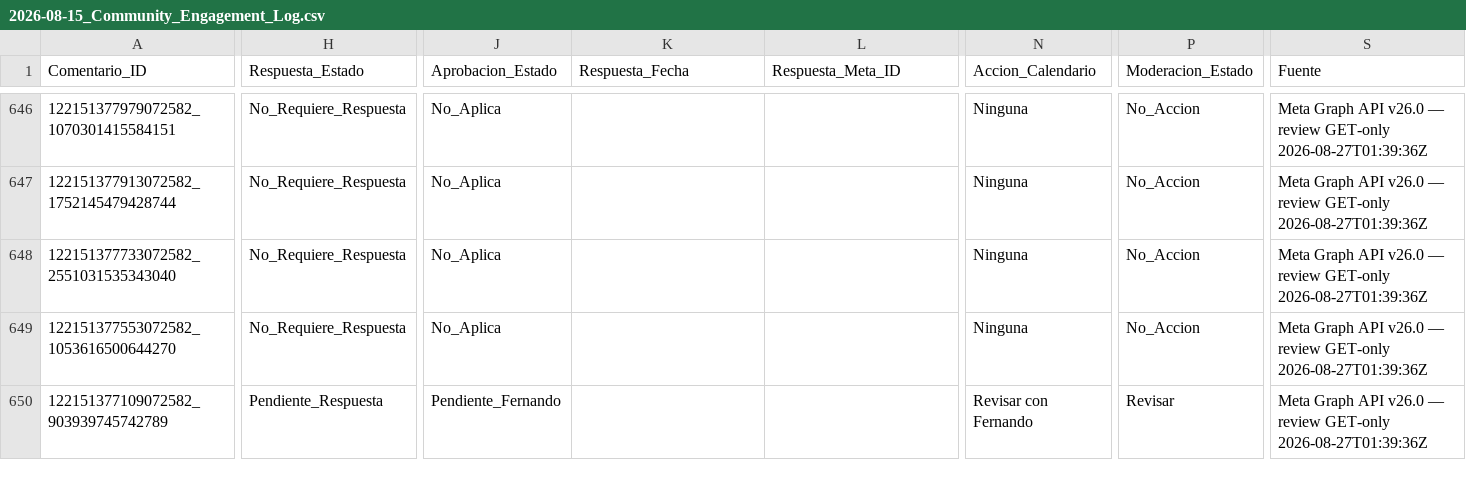
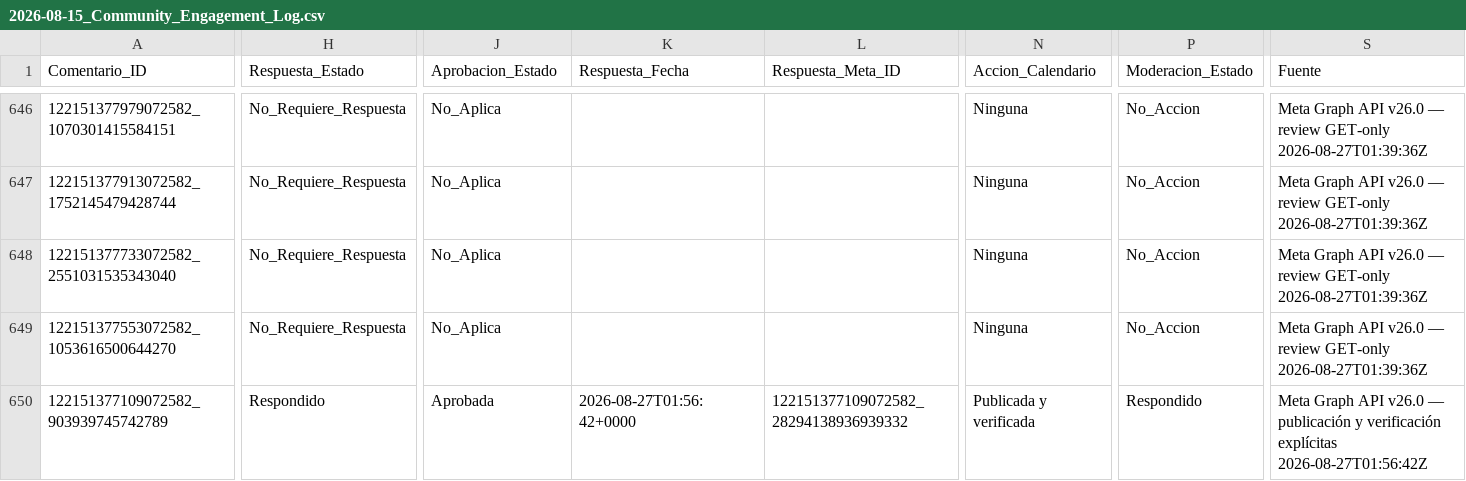
Before and after one commit to iomarketing09-sys/universe-sent-me-growth-os, a CSV file: Operations/Research/2026-08-15_Community_Engagement_Log.csv, drawn as a sheet; only a part is shown, gaps mark what is left out; the diff covers the shown part only; the diff names each change by its address in the sheet, - before the commit and + after, or states it on an @@ line.

```diff
--- a/Operations/Research/2026-08-15_Community_Engagement_Log.csv
+++ b/Operations/Research/2026-08-15_Community_Engagement_Log.csv
-H650 (Respuesta_Estado): Pendiente_Respuesta
+H650 (Respuesta_Estado): Respondido
-J650 (Aprobacion_Estado): Pendiente_Fernando
+J650 (Aprobacion_Estado): Aprobada
-K650 (Respuesta_Fecha): (empty)
+K650 (Respuesta_Fecha): 2026-08-27T01:56:42+0000
-L650 (Respuesta_Meta_ID): (empty)
+L650 (Respuesta_Meta_ID): 122151377109072582_28294138936939332
-N650 (Accion_Calendario): Revisar con Fernando
+N650 (Accion_Calendario): Publicada y verificada
-P650 (Moderacion_Estado): Revisar
+P650 (Moderacion_Estado): Respondido
-S650 (Fuente): …v26.0 — review GET-only 2026-08-27T01:39:36Z
+S650 (Fuente): …v26.0 — publicación y verificación explícitas 2026-08-27T01:56:42Z
```
Also changed, not shown: 1 edited cell elsewhere in this file, 9 other files.
